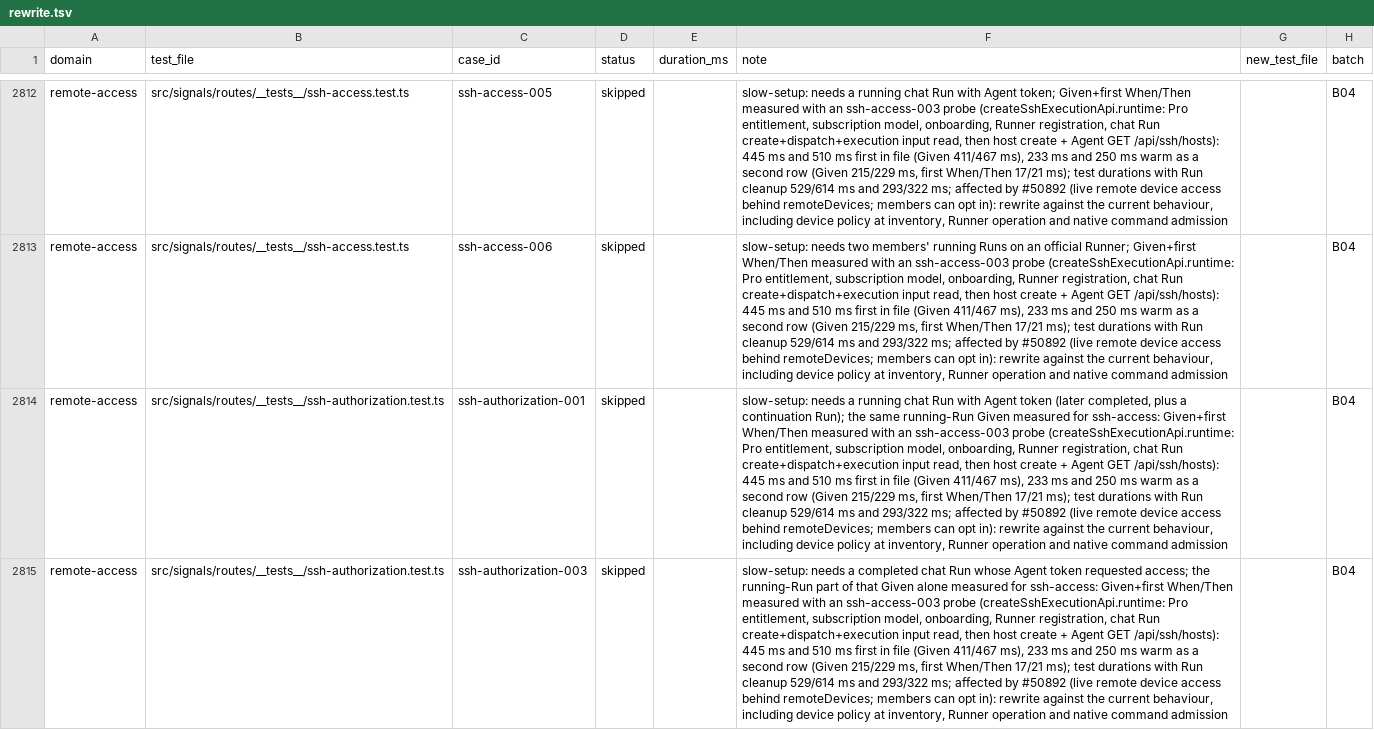
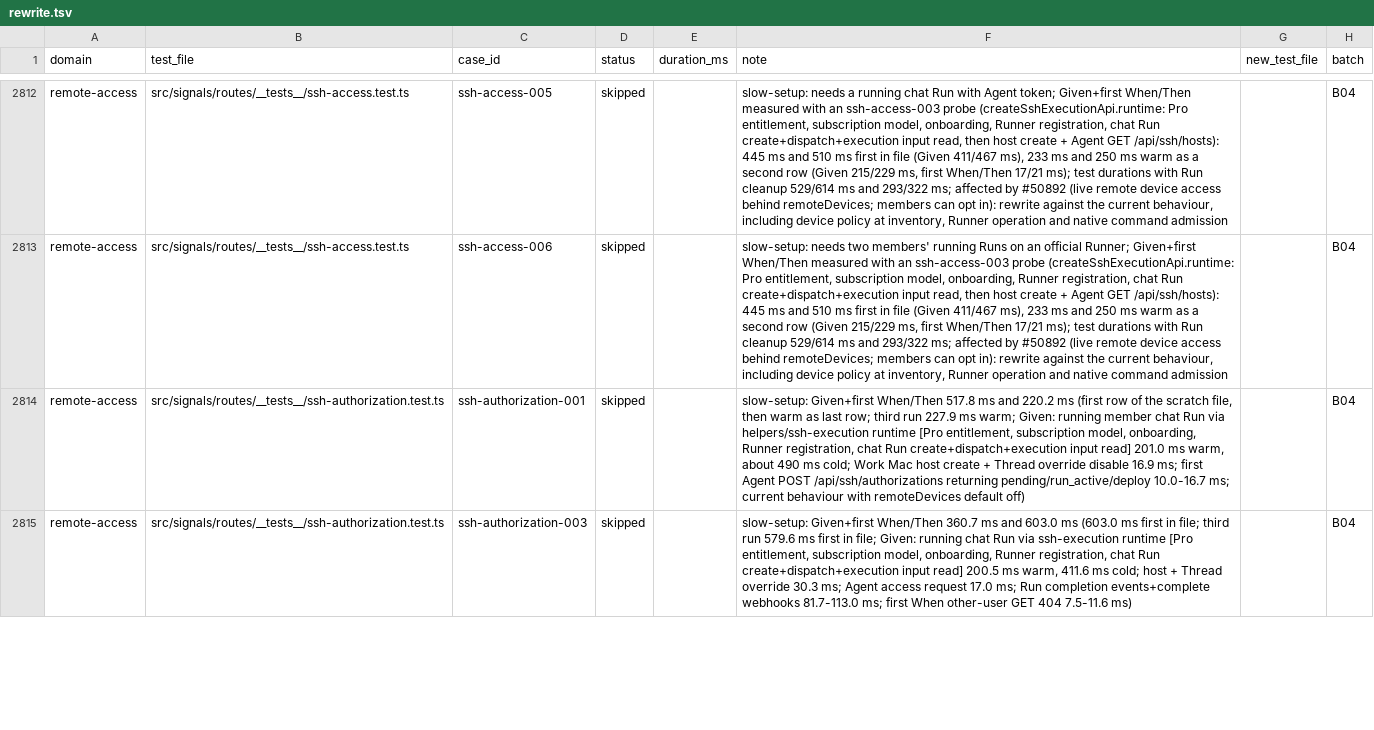
Before and after one commit to okou-ai/okou, a TSV file: turbo/apps/api/test-rebuild/rewrite.tsv, drawn as a sheet; only a part is shown, gaps mark what is left out; the diff covers the shown part only; the diff names each change by its address in the sheet, - before the commit and + after, or states it on an @@ line.

```diff
--- a/turbo/apps/api/test-rebuild/rewrite.tsv
+++ b/turbo/apps/api/test-rebuild/rewrite.tsv
-F2814 (note): slow-setup: needs a running chat Run with Agent token (later completed, plus a continuation Run); the same running-Run Given measured for ssh-access: Given+first When/Then measured with an ssh-access-003 probe (createSshExecutionApi.runtime: Pro entitlement, subscription model, onboarding, Runner registration, chat Run create+dispatch+execution input read, then host create + Agent GET /api/ssh/hosts): 445 ms and 510 ms first in file (Given 411/467 ms), 233 ms and 250 ms warm as a second row (Given 215/229 ms, first When/Then 17/21 ms); test durations with Run cleanup 529/614 ms and 293/322 ms; affected by #50892 (live remote device access behind remoteDevices; members can opt in): rewrite against the current behaviour, including device policy at inventory, Runner operation and native command admission
+F2814 (note): slow-setup: Given+first When/Then 517.8 ms and 220.2 ms (first row of the scratch file, then warm as last row; third run 227.9 ms warm; Given: running member chat Run via helpers/ssh-execution runtime [Pro entitlement, subscription model, onboarding, Runner registration, chat Run create+dispatch+execution input read] 201.0 ms warm, about 490 ms cold; Work Mac host create + Thread override disable 16.9 ms; first Agent POST /api/ssh/authorizations returning pending/run_active/deploy 10.0-16.7 ms; current behaviour with remoteDevices default off)
-F2815 (note): slow-setup: needs a completed chat Run whose Agent token requested access; the running-Run part of that Given alone measured for ssh-access: Given+first When/Then measured with an ssh-access-003 probe (createSshExecutionApi.runtime: Pro entitlement, subscription model, onboarding, Runner registration, chat Run create+dispatch+execution input read, then host create + Agent GET /api/ssh/hosts): 445 ms and 510 ms first in file (Given 411/467 ms), 233 ms and 250 ms warm as a second row (Given 215/229 ms, first When/Then 17/21 ms); test durations with Run cleanup 529/614 ms and 293/322 ms; affected by #50892 (live remote device access behind remoteDevices; members can opt in): rewrite against the current behaviour, including device policy at inventory, Runner operation and native command admission
+F2815 (note): slow-setup: Given+first When/Then 360.7 ms and 603.0 ms (603.0 ms first in file; third run 579.6 ms first in file; Given: running chat Run via ssh-execution runtime [Pro entitlement, subscription model, onboarding, Runner registration, chat Run create+dispatch+execution input read] 200.5 ms warm, 411.6 ms cold; host + Thread override 30.3 ms; Agent access request 17.0 ms; Run completion events+complete webhooks 81.7-113.0 ms; first When other-user GET 404 7.5-11.6 ms)
```
Also changed, not shown: 1 edited cell elsewhere in this file.
